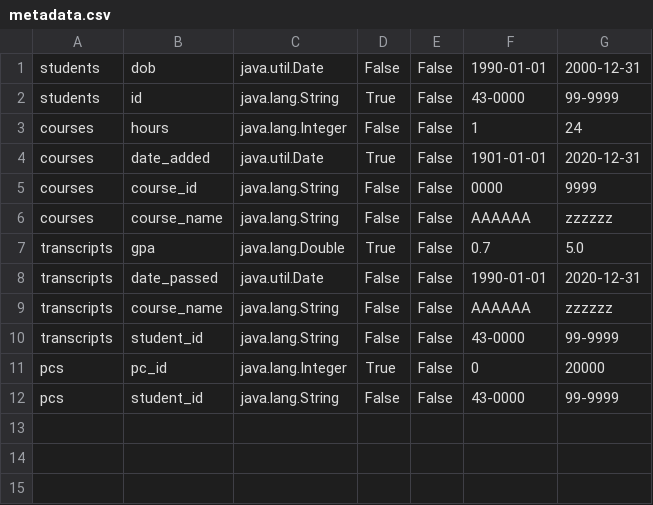
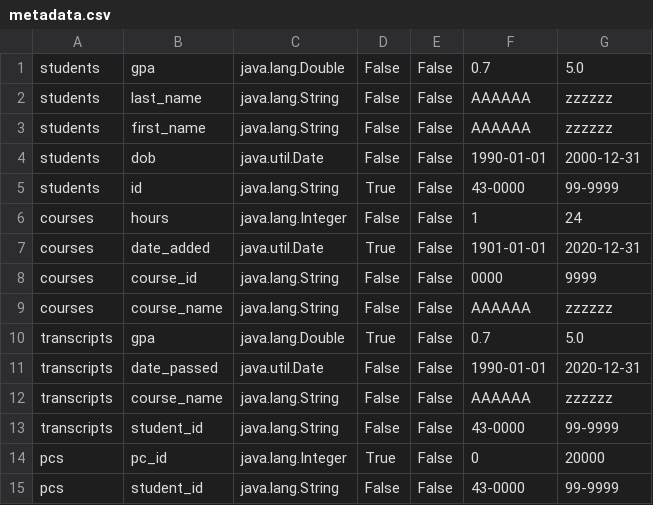
Before and after one commit to Basantallam/DB2Project, a CSV file: src/main/resources/metadata.csv, drawn as a sheet; the diff names each change by its address in the sheet, - before the commit and + after, or states it on an @@ line.

```diff
--- a/src/main/resources/metadata.csv
+++ b/src/main/resources/metadata.csv
+row 1: students | gpa | java.lang.Double | False | False | 0.7 | 5.0
+row 2: students | last_name | java.lang.String | False | False | AAAAAA | zzzzzz
+row 3: students | first_name | java.lang.String | False | False | AAAAAA | zzzzzz
```
Also changed, not shown: 5 other files.
